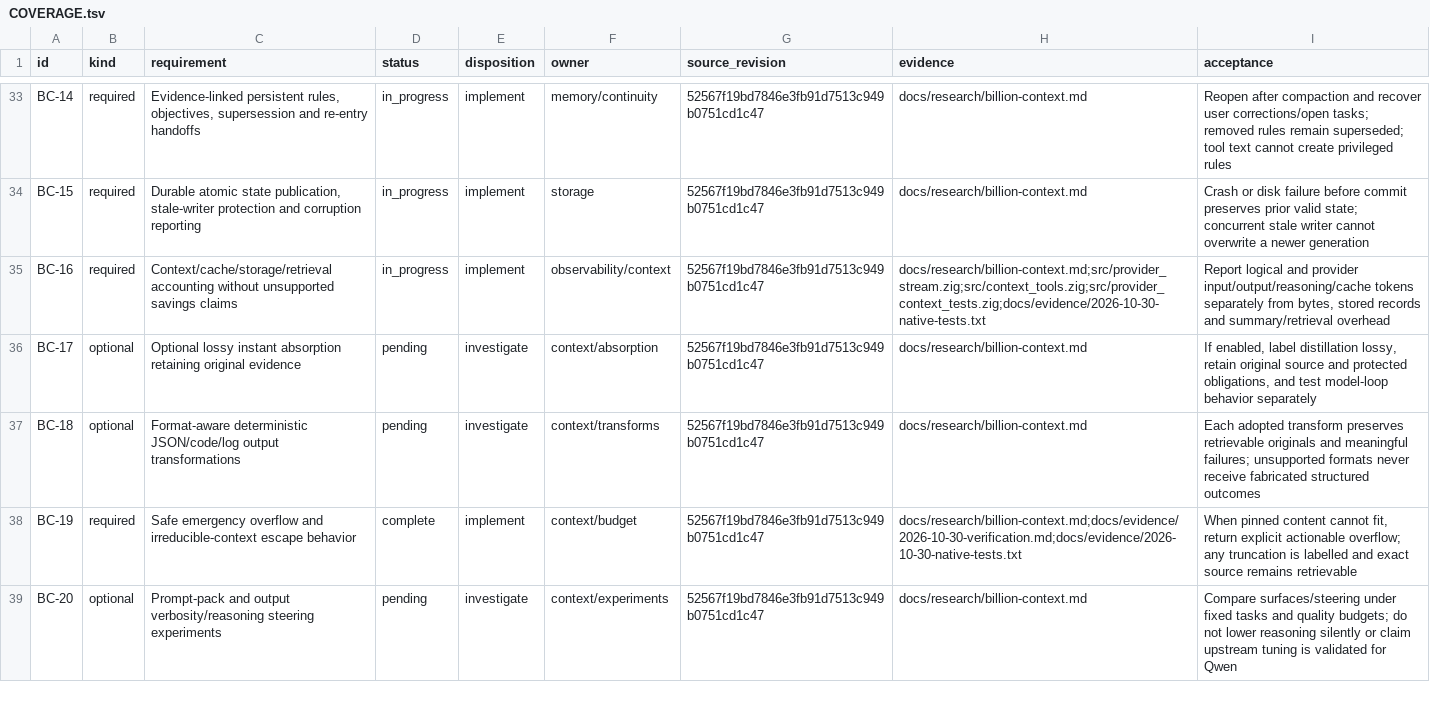
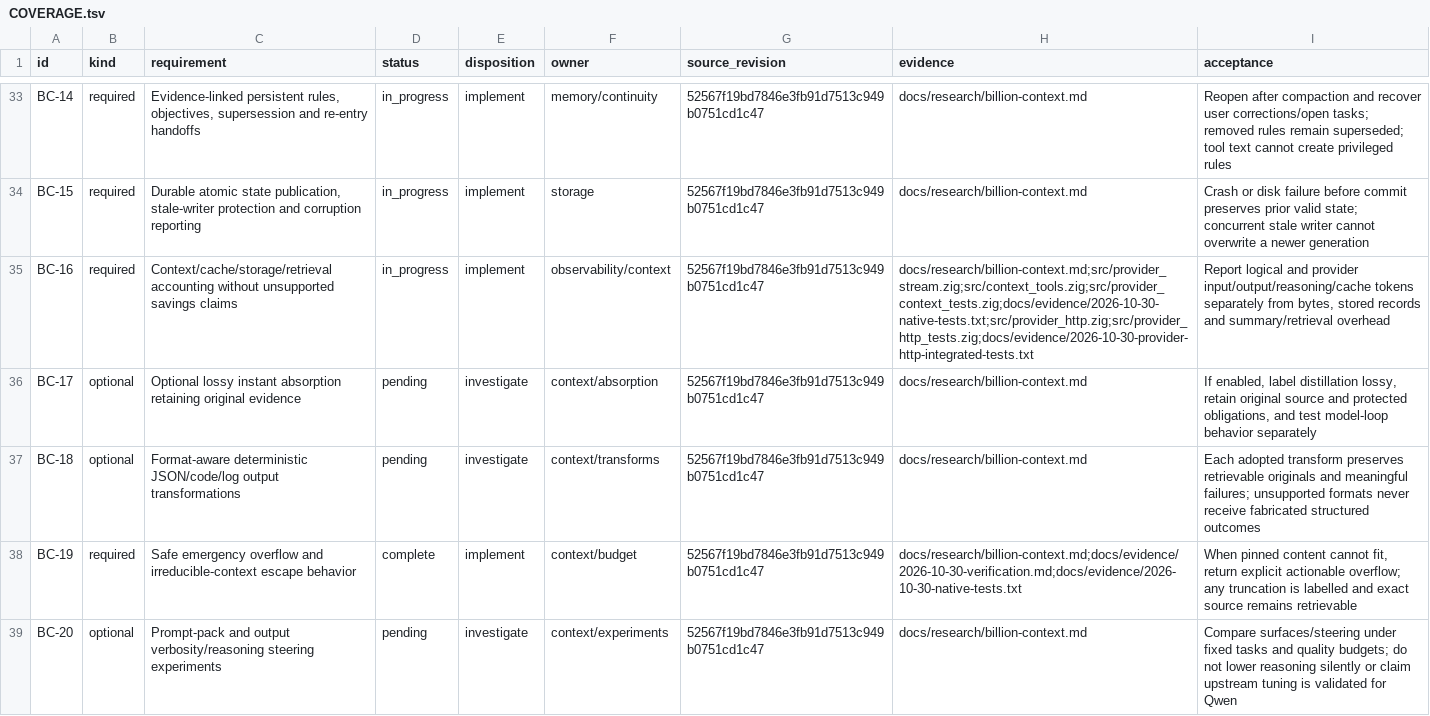
Before and after one commit to 1Utkarsh1/ZeroRepeat, a TSV file: docs/COVERAGE.tsv, drawn as a sheet; only a part is shown, gaps mark what is left out; the diff covers the shown part only.

Commit message:
Add bounded native HTTP streaming with cancellation and context dispatch tests

```diff
--- a/docs/COVERAGE.tsv
+++ b/docs/COVERAGE.tsv
@@ -34,3 +34,3 @@ BC-14	required	Evidence-linked persistent rules, objectives, supersession and re
 BC-15	required	Durable atomic state publication, stale-writer protection and corruption reporting	in_progress	implement	storage	52567f19bd7846e3fb91d7513c949b0751cd1c47	docs/research/billion-context.md	Crash or disk failure before commit preserves prior valid state; concurrent stale writer cannot overwrite a newer generation
-BC-16	required	Context/cache/storage/retrieval accounting without unsupported savings claims	in_progress	implement	observability/context	52567f19bd7846e3fb91d7513c949b0751cd1c47	docs/research/billion-context.md;src/provider_stream.zig;src/context_tools.zig;src/provider_context_tests.zig;docs/evidence/2026-10-30-native-tests.txt	Report logical and provider input/output/reasoning/cache tokens separately from bytes, stored records and summary/retrieval overhead
+BC-16	required	Context/cache/storage/retrieval accounting without unsupported savings claims	in_progress	implement	observability/context	52567f19bd7846e3fb91d7513c949b0751cd1c47	docs/research/billion-context.md;src/provider_stream.zig;src/context_tools.zig;src/provider_context_tests.zig;docs/evidence/2026-10-30-native-tests.txt;src/provider_http.zig;src/provider_http_tests.zig;docs/evidence/2026-10-30-provider-http-integrated-tests.txt	Report logical and provider input/output/reasoning/cache tokens separately from bytes, stored records and summary/retrieval overhead
 BC-17	optional	Optional lossy instant absorption retaining original evidence	pending	investigate	context/absorption	52567f19bd7846e3fb91d7513c949b0751cd1c47	docs/research/billion-context.md	If enabled, label distillation lossy, retain original source and protected obligations, and test model-loop behavior separately
```
Also changed, not shown: 3 edited cells elsewhere in this file, 23 other files.
